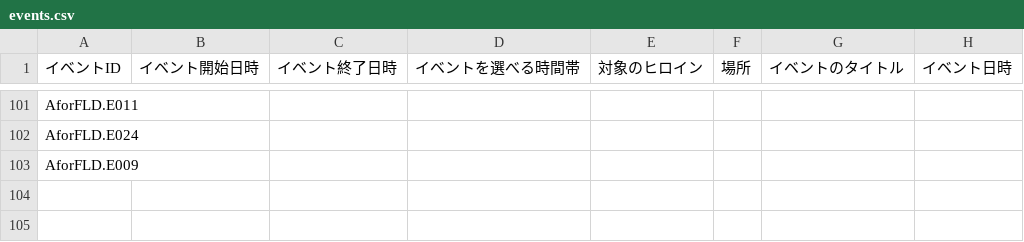
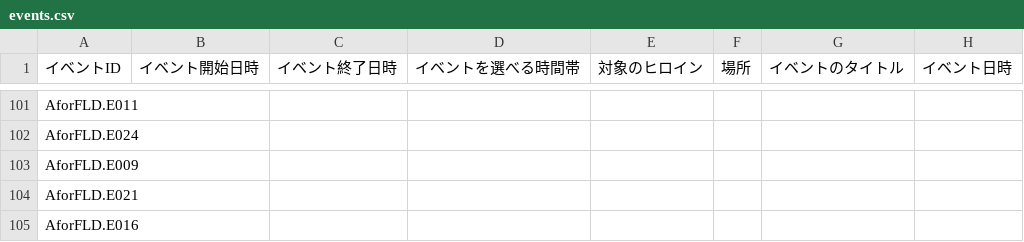
Before and after one commit to pikupiku-official/mo-kiss, a CSV file: events/events.csv, drawn as a sheet; only a part is shown, gaps mark what is left out; the diff names each change by its address in the sheet, - before the commit and + after, or states it on an @@ line.

```diff
--- a/events/events.csv
+++ b/events/events.csv
+row 104: AforFLD.E021
+row 105: AforFLD.E016
```
Also changed, not shown: 3 other files.
